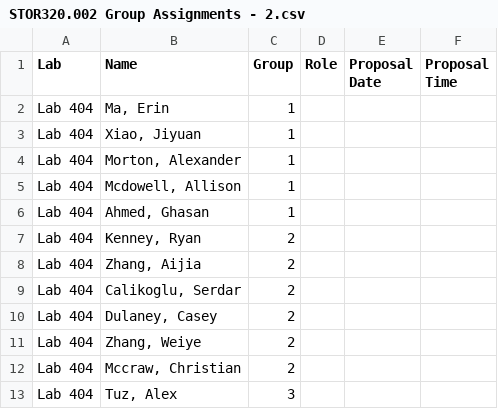
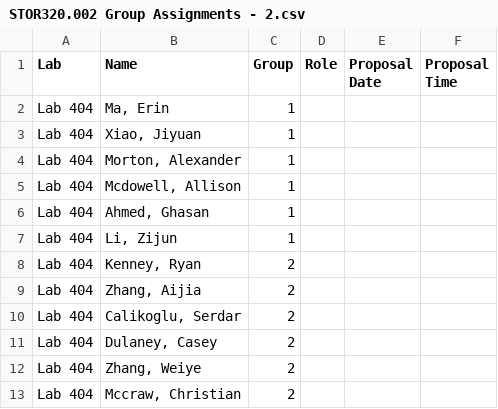
Before and after one commit to SuperMarioGiacomazzo/STOR320_WEBSITE, a CSV file: Group Assignments/STOR320.002 Group Assignments - 2.csv, drawn as a sheet; only a part is shown; the shorter side is filled out with more unchanged rows; the diff names each change by its address in the sheet, - before the commit and + after, or states it on an @@ line.

```diff
--- a/Group Assignments/STOR320.002 Group Assignments - 2.csv
+++ b/Group Assignments/STOR320.002 Group Assignments - 2.csv
+row 7: Lab 404 | Li, Zijun | 1
```
Also changed, not shown: 1 other file.
